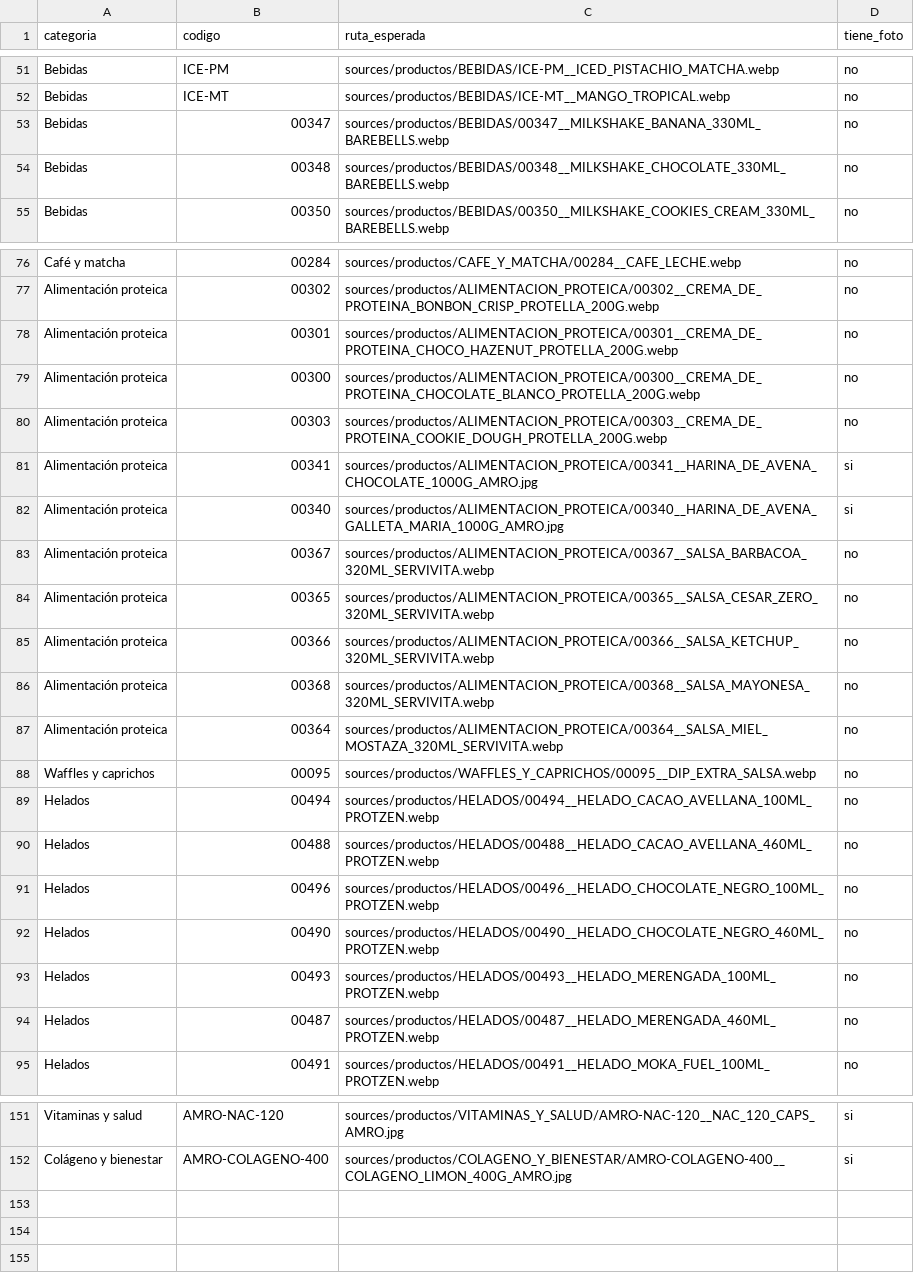
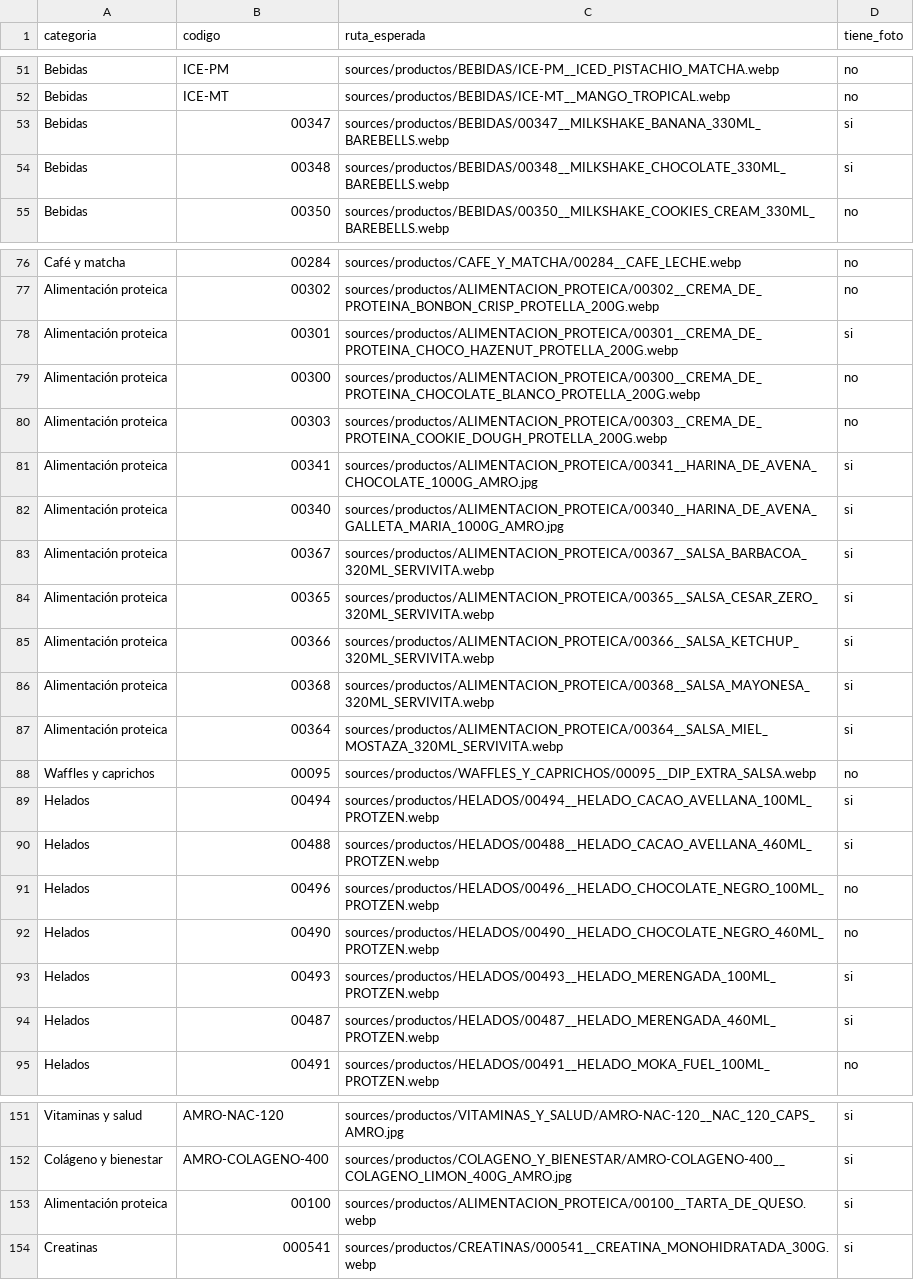
Before and after one commit to appnutretium-hub/Nutretium, a CSV file: sources/productos/NOMBRES_ESPERADOS.csv, drawn as a sheet; only a part is shown, gaps mark what is left out; the diff covers the shown part only.

```diff
--- a/sources/productos/NOMBRES_ESPERADOS.csv
+++ b/sources/productos/NOMBRES_ESPERADOS.csv
@@ -52,4 +52,4 @@ Bebidas;ICE-PM;sources/productos/BEBIDAS/ICE-PM__ICED_PISTACHIO_MATCHA.webp;no
 Bebidas;ICE-MT;sources/productos/BEBIDAS/ICE-MT__MANGO_TROPICAL.webp;no
-Bebidas;00347;sources/productos/BEBIDAS/00347__MILKSHAKE_BANANA_330ML_BAREBELLS.webp;no
-Bebidas;00348;sources/productos/BEBIDAS/00348__MILKSHAKE_CHOCOLATE_330ML_BAREBELLS.webp;no
+Bebidas;00347;sources/productos/BEBIDAS/00347__MILKSHAKE_BANANA_330ML_BAREBELLS.webp;si
+Bebidas;00348;sources/productos/BEBIDAS/00348__MILKSHAKE_CHOCOLATE_330ML_BAREBELLS.webp;si
 Bebidas;00350;sources/productos/BEBIDAS/00350__MILKSHAKE_COOKIES_CREAM_330ML_BAREBELLS.webp;no
@@ -77,3 +77,3 @@ Café y matcha;00284;sources/productos/CAFE_Y_MATCHA/00284__CAFE_LECHE.webp;no
 Alimentación proteica;00302;sources/productos/ALIMENTACION_PROTEICA/00302__CREMA_DE_PROTEINA_BONBON_CRISP_PROTELLA_200G.webp;no
-Alimentación proteica;00301;sources/productos/ALIMENTACION_PROTEICA/00301__CREMA_DE_PROTEINA_CHOCO_HAZENUT_PROTELLA_200G.webp;no
+Alimentación proteica;00301;sources/productos/ALIMENTACION_PROTEICA/00301__CREMA_DE_PROTEINA_CHOCO_HAZENUT_PROTELLA_200G.webp;si
 Alimentación proteica;00300;sources/productos/ALIMENTACION_PROTEICA/00300__CREMA_DE_PROTEINA_CHOCOLATE_BLANCO_PROTELLA_200G.webp;no
@@ -82,14 +82,14 @@ Alimentación proteica;00341;sources/productos/ALIMENTACION_PROTEICA/00341__HARI
 Alimentación proteica;00340;sources/productos/ALIMENTACION_PROTEICA/00340__HARINA_DE_AVENA_GALLETA_MARIA_1000G_AMRO.jpg;si
-Alimentación proteica;00367;sources/productos/ALIMENTACION_PROTEICA/00367__SALSA_BARBACOA_320ML_SERVIVITA.webp;no
-Alimentación proteica;00365;sources/productos/ALIMENTACION_PROTEICA/00365__SALSA_CESAR_ZERO_320ML_SERVIVITA.webp;no
-Alimentación proteica;00366;sources/productos/ALIMENTACION_PROTEICA/00366__SALSA_KETCHUP_320ML_SERVIVITA.webp;no
-Alimentación proteica;00368;sources/productos/ALIMENTACION_PROTEICA/00368__SALSA_MAYONESA_320ML_SERVIVITA.webp;no
-Alimentación proteica;00364;sources/productos/ALIMENTACION_PROTEICA/00364__SALSA_MIEL_MOSTAZA_320ML_SERVIVITA.webp;no
+Alimentación proteica;00367;sources/productos/ALIMENTACION_PROTEICA/00367__SALSA_BARBACOA_320ML_SERVIVITA.webp;si
+Alimentación proteica;00365;sources/productos/ALIMENTACION_PROTEICA/00365__SALSA_CESAR_ZERO_320ML_SERVIVITA.webp;si
+Alimentación proteica;00366;sources/productos/ALIMENTACION_PROTEICA/00366__SALSA_KETCHUP_320ML_SERVIVITA.webp;si
+Alimentación proteica;00368;sources/productos/ALIMENTACION_PROTEICA/00368__SALSA_MAYONESA_320ML_SERVIVITA.webp;si
+Alimentación proteica;00364;sources/productos/ALIMENTACION_PROTEICA/00364__SALSA_MIEL_MOSTAZA_320ML_SERVIVITA.webp;si
 Waffles y caprichos;00095;sources/productos/WAFFLES_Y_CAPRICHOS/00095__DIP_EXTRA_SALSA.webp;no
-Helados;00494;sources/productos/HELADOS/00494__HELADO_CACAO_AVELLANA_100ML_PROTZEN.webp;no
-Helados;00488;sources/productos/HELADOS/00488__HELADO_CACAO_AVELLANA_460ML_PROTZEN.webp;no
+Helados;00494;sources/productos/HELADOS/00494__HELADO_CACAO_AVELLANA_100ML_PROTZEN.webp;si
+Helados;00488;sources/productos/HELADOS/00488__HELADO_CACAO_AVELLANA_460ML_PROTZEN.webp;si
 Helados;00496;sources/productos/HELADOS/00496__HELADO_CHOCOLATE_NEGRO_100ML_PROTZEN.webp;no
 Helados;00490;sources/productos/HELADOS/00490__HELADO_CHOCOLATE_NEGRO_460ML_PROTZEN.webp;no
-Helados;00493;sources/productos/HELADOS/00493__HELADO_MERENGADA_100ML_PROTZEN.webp;no
-Helados;00487;sources/productos/HELADOS/00487__HELADO_MERENGADA_460ML_PROTZEN.webp;no
+Helados;00493;sources/productos/HELADOS/00493__HELADO_MERENGADA_100ML_PROTZEN.webp;si
+Helados;00487;sources/productos/HELADOS/00487__HELADO_MERENGADA_460ML_PROTZEN.webp;si
 Helados;00491;sources/productos/HELADOS/00491__HELADO_MOKA_FUEL_100ML_PROTZEN.webp;no
@@ -152 +152,3 @@ Vitaminas y salud;AMRO-NAC-120;sources/productos/VITAMINAS_Y_SALUD/AMRO-NAC-120_
 Colágeno y bienestar;AMRO-COLAGENO-400;sources/productos/COLAGENO_Y_BIENESTAR/AMRO-COLAGENO-400__COLAGENO_LIMON_400G_AMRO.jpg;si
+Alimentación proteica;00100;sources/productos/ALIMENTACION_PROTEICA/00100__TARTA_DE_QUESO.webp;si
+Creatinas;000541;sources/productos/CREATINAS/000541__CREATINA_MONOHIDRATADA_300G.webp;si
```
Also changed, not shown: 14 edited cells elsewhere in this file, sources/_catalogo/CATALOGO.csv, 5 other files.
